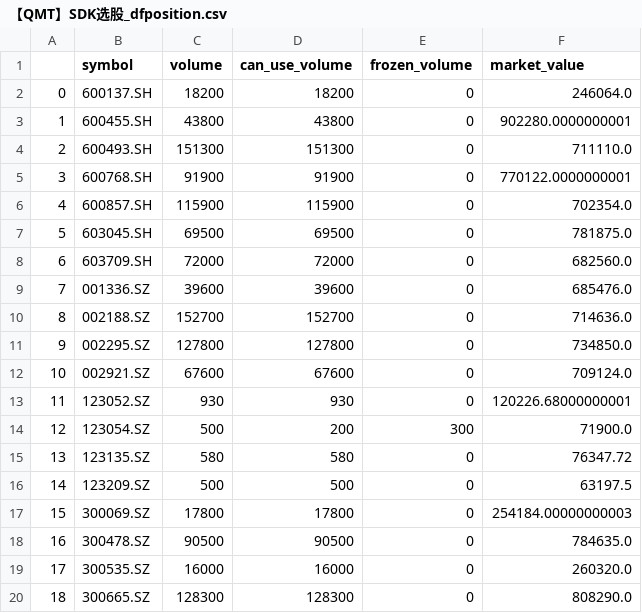
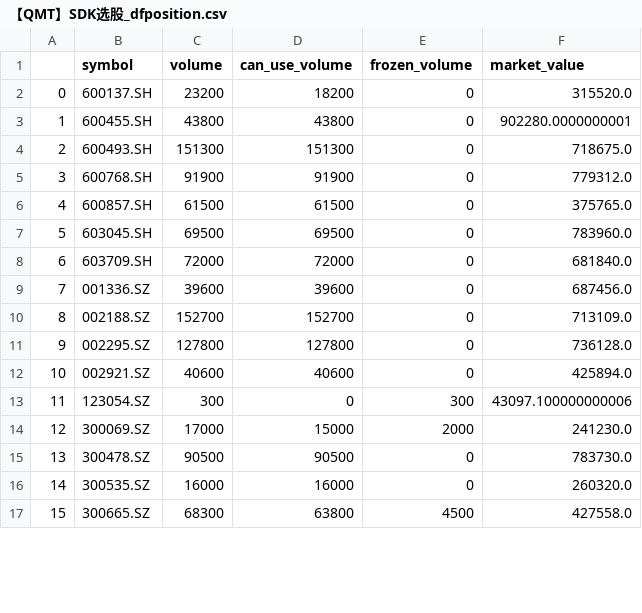
Before and after one commit to bithomeswap/giteetrade, a CSV file: 【本地选股（A股）】SDK/【QMT】SDK选股_dfposition.csv, drawn as a sheet; only a part is shown; removed rows and columns are numbered as before the commit, all else as after; the diff covers the shown part only; the diff names each change by its address in the sheet, - before the commit and + after, or states it on an @@ line.

```diff
--- a/【本地选股（A股）】SDK/【QMT】SDK选股_dfposition.csv
+++ b/【本地选股（A股）】SDK/【QMT】SDK选股_dfposition.csv
-C2 (volume): 18200
+C2 (volume): 23200
-F2 (market_value): 246064.0
+F2 (market_value): 315520.0
-F4 (market_value): 711110.0
+F4 (market_value): 718675.0
-F5 (market_value): 770122.0000000001
+F5 (market_value): 779312.0
-C6 (volume): 115900
+C6 (volume): 61500
-D6 (can_use_volume): 115900
+D6 (can_use_volume): 61500
-F6 (market_value): 702354.0
+F6 (market_value): 375765.0
-F7 (market_value): 781875.0
+F7 (market_value): 783960.0
-F8 (market_value): 682560.0
+F8 (market_value): 681840.0
-F9 (market_value): 685476.0
+F9 (market_value): 687456.0
-F10 (market_value): 714636.0
+F10 (market_value): 713109.0
-F11 (market_value): 734850.0
+F11 (market_value): 736128.0
-C12 (volume): 67600
+C12 (volume): 40600
-D12 (can_use_volume): 67600
+D12 (can_use_volume): 40600
-F12 (market_value): 709124.0
+F12 (market_value): 425894.0
-row 13: 11 | 123052.SZ | 930 | 930 | 0 | 120226.68000000001
@@ column A renumbered between rows 13 and 37 @@
-C13 (volume): 500
+C13 (volume): 300
-D13 (can_use_volume): 200
+D13 (can_use_volume): 0
-F13 (market_value): 71900.0
+F13 (market_value): 43097.100000000006
-row 15: 13 | 123135.SZ | 580 | 580 | 0 | 76347.72
-row 16: 14 | 123209.SZ | 500 | 500 | 0 | 63197.5
-C14 (volume): 17800
+C14 (volume): 17000
-D14 (can_use_volume): 17800
+D14 (can_use_volume): 15000
-E14 (frozen_volume): 0
+E14 (frozen_volume): 2000
-F14 (market_value): 254184.00000000003
+F14 (market_value): 241230.0
-F15 (market_value): 784635.0
+F15 (market_value): 783730.0
-C17 (volume): 128300
+C17 (volume): 68300
-D17 (can_use_volume): 128300
+D17 (can_use_volume): 63800
-E17 (frozen_volume): 0
+E17 (frozen_volume): 4500
-F17 (market_value): 808290.0
+F17 (market_value): 427558.0
```
Also changed, not shown: 2 added rows and 36 edited cells elsewhere in this file, 【本地选股（A股）】SDK/【QMT】SDK选股_dfmoneymanage.csv, 【本地选股（A股）】SDK/【QMT】SDK选股selldf.csv, 6 other files.
